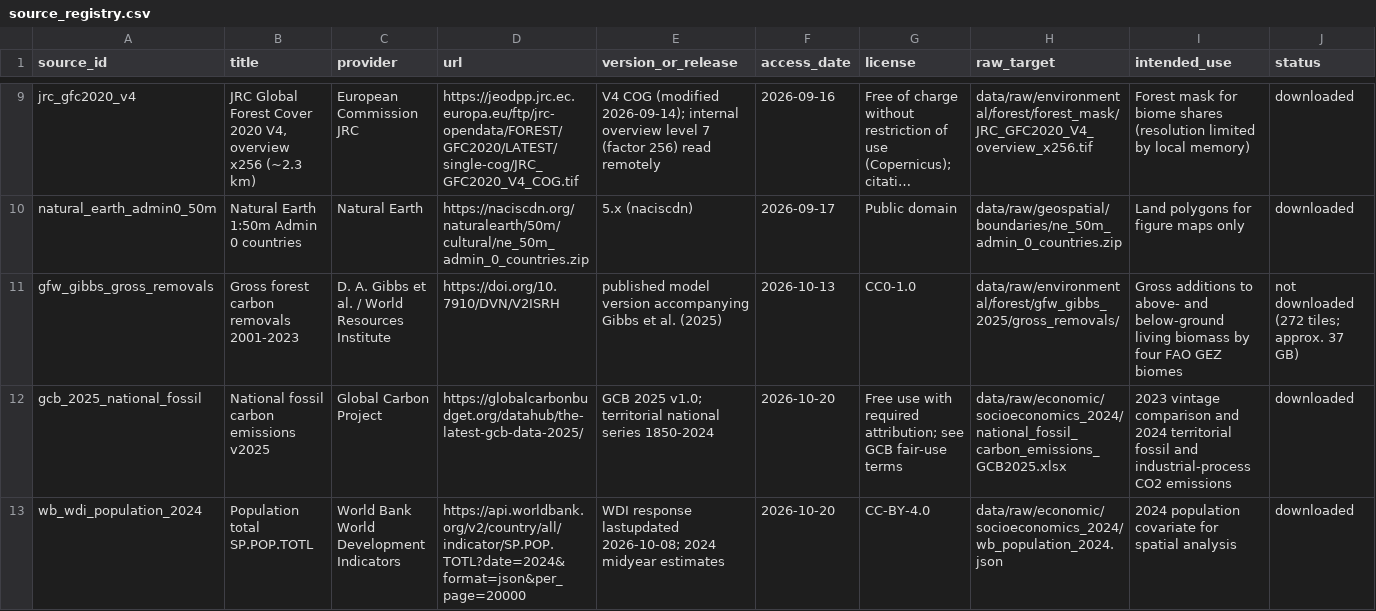
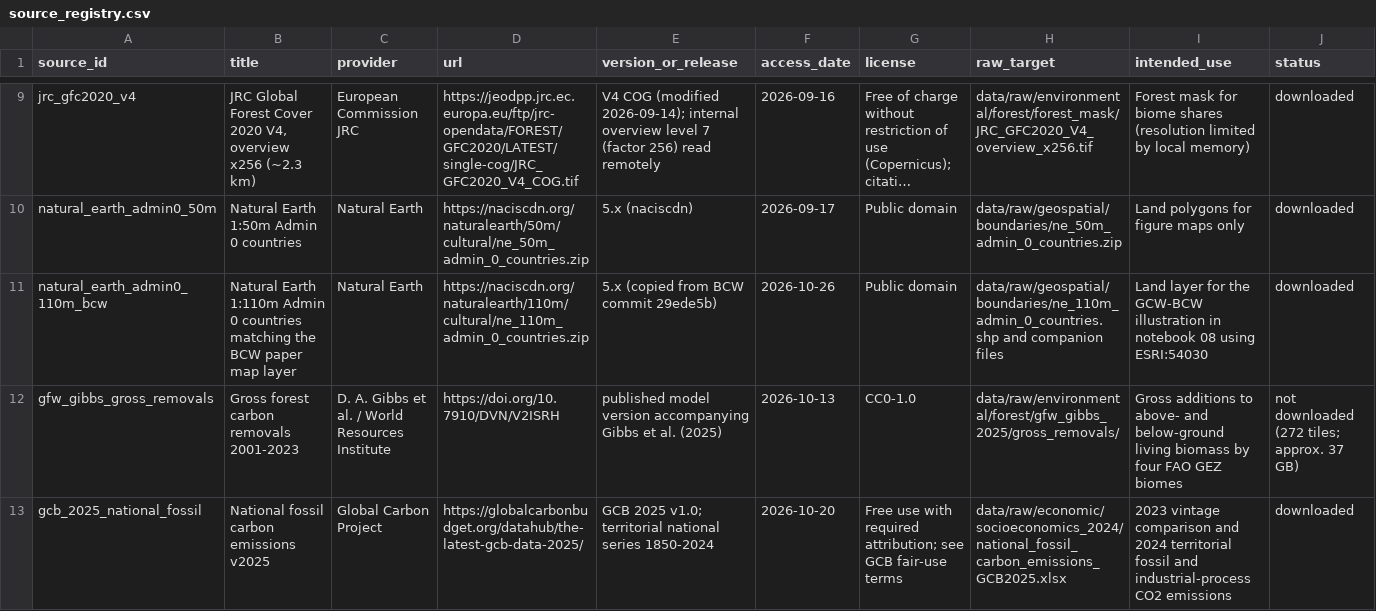
Before and after one commit to aurvl/ncw, a CSV file: data/metadata/source_registry.csv, drawn as a sheet; only a part is shown, gaps mark what is left out; the shorter side is filled out with more unchanged rows; long unchanged cells end in …; the diff names each change by its address in the sheet, - before the commit and + after, or states it on an @@ line.

```diff
--- a/data/metadata/source_registry.csv
+++ b/data/metadata/source_registry.csv
+row 11: natural_earth_admin0_110m_bcw | Natural Earth 1:110m Admin 0 countries matching the BCW paper map layer | Natural Earth | https://naciscdn.org/naturalearth/110m/cultural/ne_110m_admin_0_countries.zip | 5.x (copied from BCW commit 29ede5b) | 2026-10-26 | Public domain | data/raw/geospatial/boundaries/ne_110m_admin_0_countries.shp and companion files | Land layer for the GCW-BCW illustration in notebook 08 using ESRI:54030 | downloaded
```
Also changed, not shown: data/derived/bcw_mangrove_gapfill.csv, data/derived/bcw_mangrove_gmw_area_replacement.csv, 28 other files.
